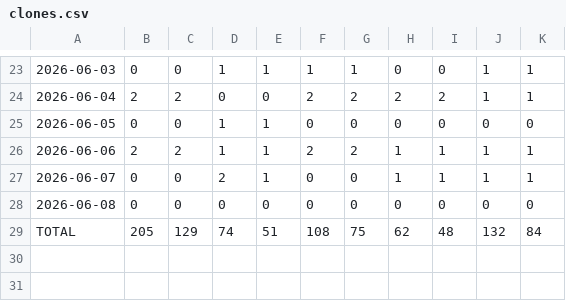
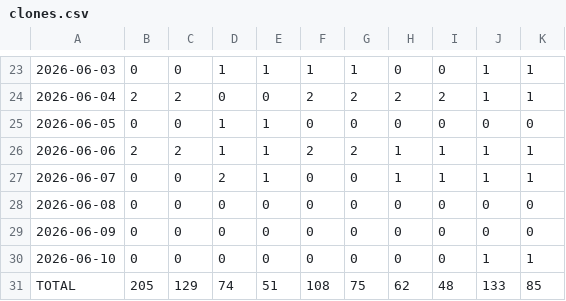
Before and after one commit to sowmyachintakindi/TrafficStats, a CSV file: traffic/clones.csv, drawn as a sheet; only a part is shown, gaps mark what is left out; addresses are those after the commit; the diff names each change by its address in the sheet, - before the commit and + after, or states it on an @@ line.

```diff
--- a/traffic/clones.csv
+++ b/traffic/clones.csv
+row 29: 2026-06-09 | 0 | 0 | 0 | 0 | 0 | 0 | 0 | 0 | 0 | 0
+row 30: 2026-06-10 | 0 | 0 | 0 | 0 | 0 | 0 | 0 | 0 | 1 | 1
-J31: 132
+J31: 133
-K31: 84
+K31: 85
```
Also changed, not shown: traffic/views.csv, 3 other files.
